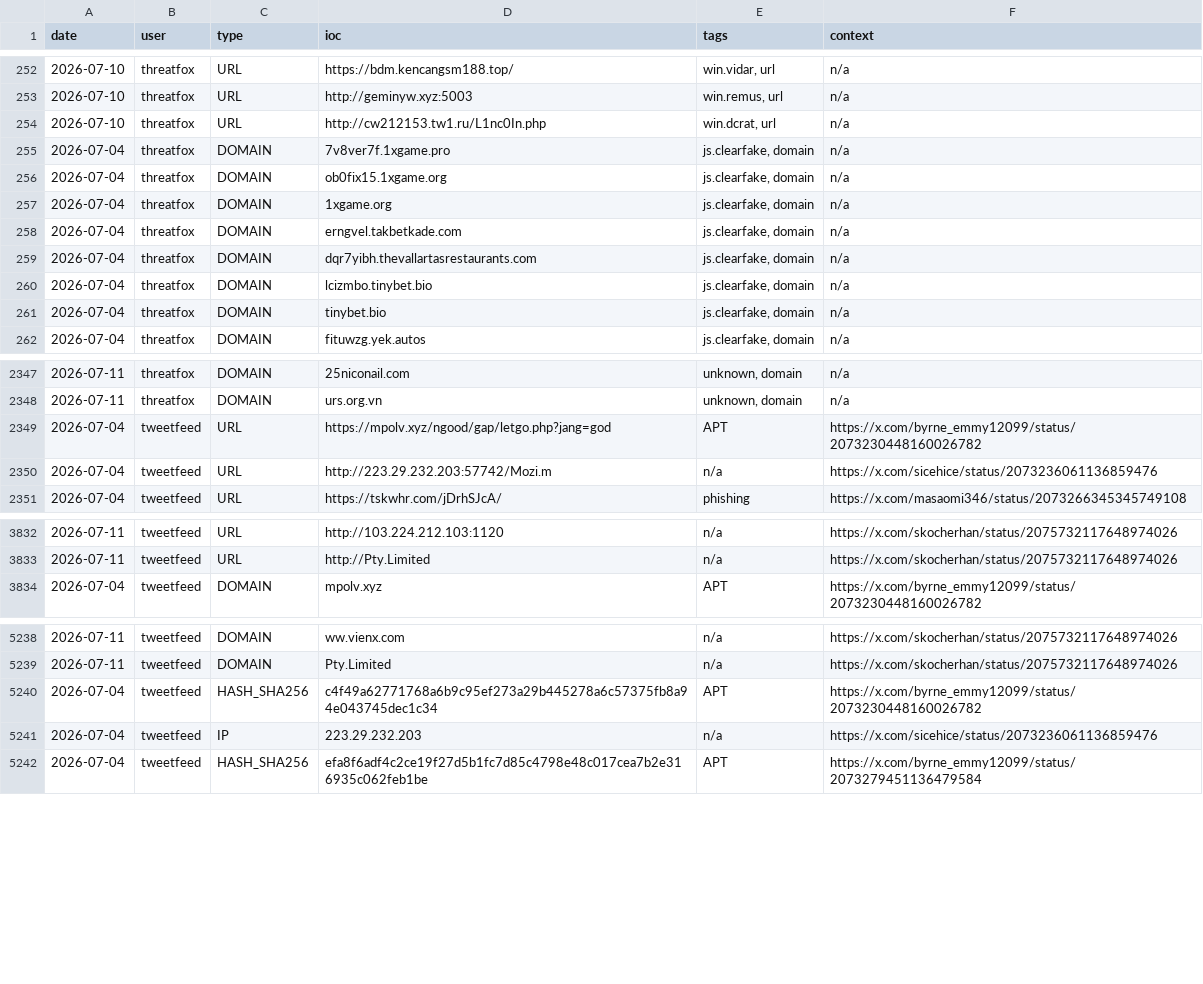
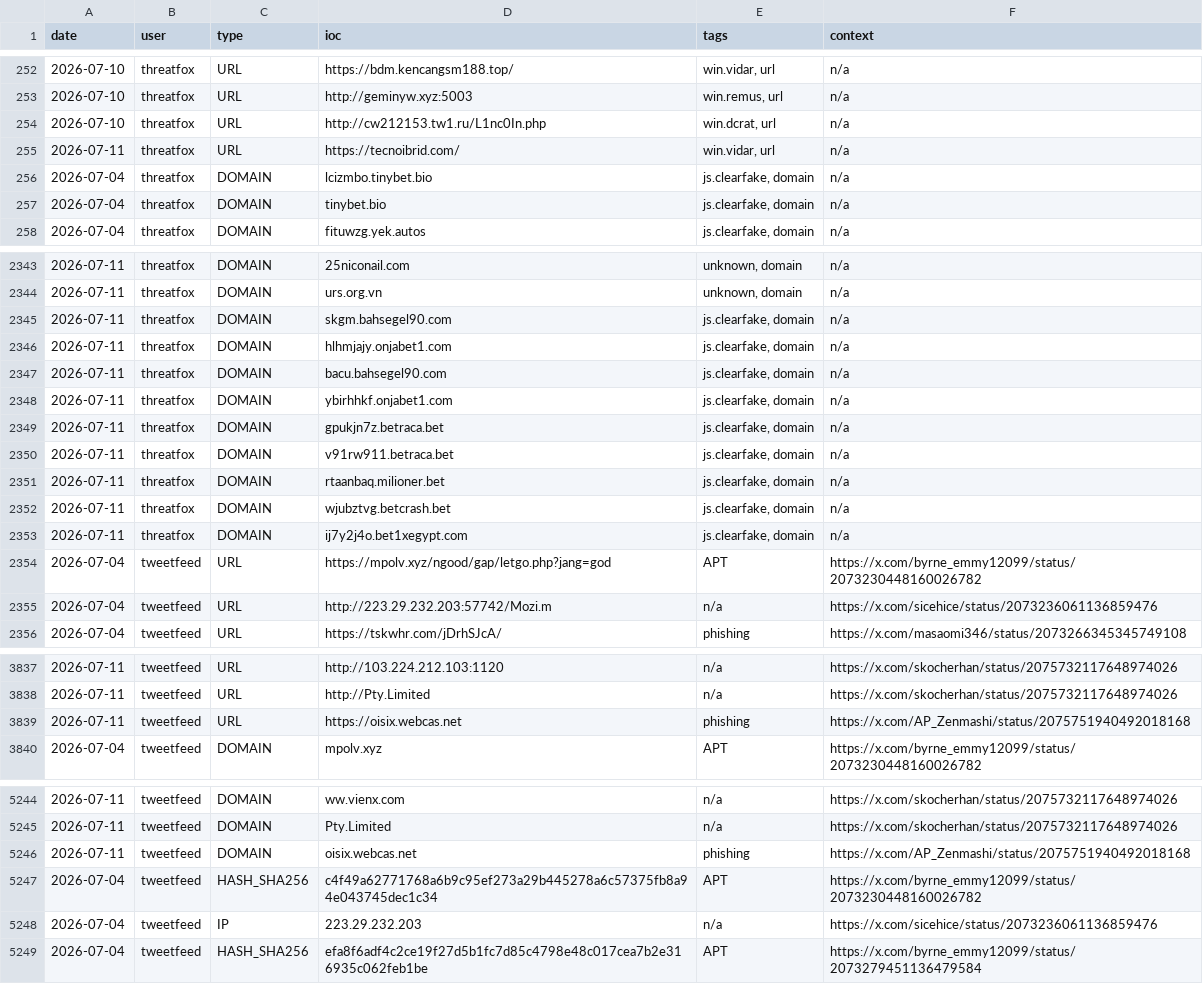
Before and after one commit to Adi-Lyt/vigia-ioc-feed, a CSV file: iocs/week.csv, drawn as a sheet; only a part is shown, gaps mark what is left out; removed rows and columns are numbered as before the commit, all else as after; the diff covers the shown part only; the diff names each change by its address in the sheet, - before the commit and + after, or states it on an @@ line.

Commit message:
chore: update IoC feed 2026-07-11 02:09 UTC

```diff
--- a/iocs/week.csv
+++ b/iocs/week.csv
-row 255: 2026-07-04 | threatfox | DOMAIN | 7v8ver7f.1xgame.pro | js.clearfake, domain | n/a
-row 256: 2026-07-04 | threatfox | DOMAIN | ob0fix15.1xgame.org | js.clearfake, domain | n/a
-row 257: 2026-07-04 | threatfox | DOMAIN | 1xgame.org | js.clearfake, domain | n/a
-row 258: 2026-07-04 | threatfox | DOMAIN | erngvel.takbetkade.com | js.clearfake, domain | n/a
-row 259: 2026-07-04 | threatfox | DOMAIN | dqr7yibh.thevallartasrestaurants.com | js.clearfake, domain | n/a
+row 255: 2026-07-11 | threatfox | URL | https://tecnoibrid.com/ | win.vidar, url | n/a
+row 2345: 2026-07-11 | threatfox | DOMAIN | skgm.bahsegel90.com | js.clearfake, domain | n/a
+row 2346: 2026-07-11 | threatfox | DOMAIN | hlhmjajy.onjabet1.com | js.clearfake, domain | n/a
+row 2347: 2026-07-11 | threatfox | DOMAIN | bacu.bahsegel90.com | js.clearfake, domain | n/a
+row 2348: 2026-07-11 | threatfox | DOMAIN | ybirhhkf.onjabet1.com | js.clearfake, domain | n/a
+row 2349: 2026-07-11 | threatfox | DOMAIN | gpukjn7z.betraca.bet | js.clearfake, domain | n/a
+row 2350: 2026-07-11 | threatfox | DOMAIN | v91rw911.betraca.bet | js.clearfake, domain | n/a
+row 2351: 2026-07-11 | threatfox | DOMAIN | rtaanbaq.milioner.bet | js.clearfake, domain | n/a
+row 2352: 2026-07-11 | threatfox | DOMAIN | wjubztvg.betcrash.bet | js.clearfake, domain | n/a
+row 2353: 2026-07-11 | threatfox | DOMAIN | ij7y2j4o.bet1xegypt.com | js.clearfake, domain | n/a
+row 3839: 2026-07-11 | tweetfeed | URL | https://oisix.webcas.net | phishing | https://x.com/AP_Zenmashi/status/2075751940492018168
+row 5246: 2026-07-11 | tweetfeed | DOMAIN | oisix.webcas.net | phishing | https://x.com/AP_Zenmashi/status/2075751940492018168
```
Also changed, not shown: 1 added row elsewhere in this file.
